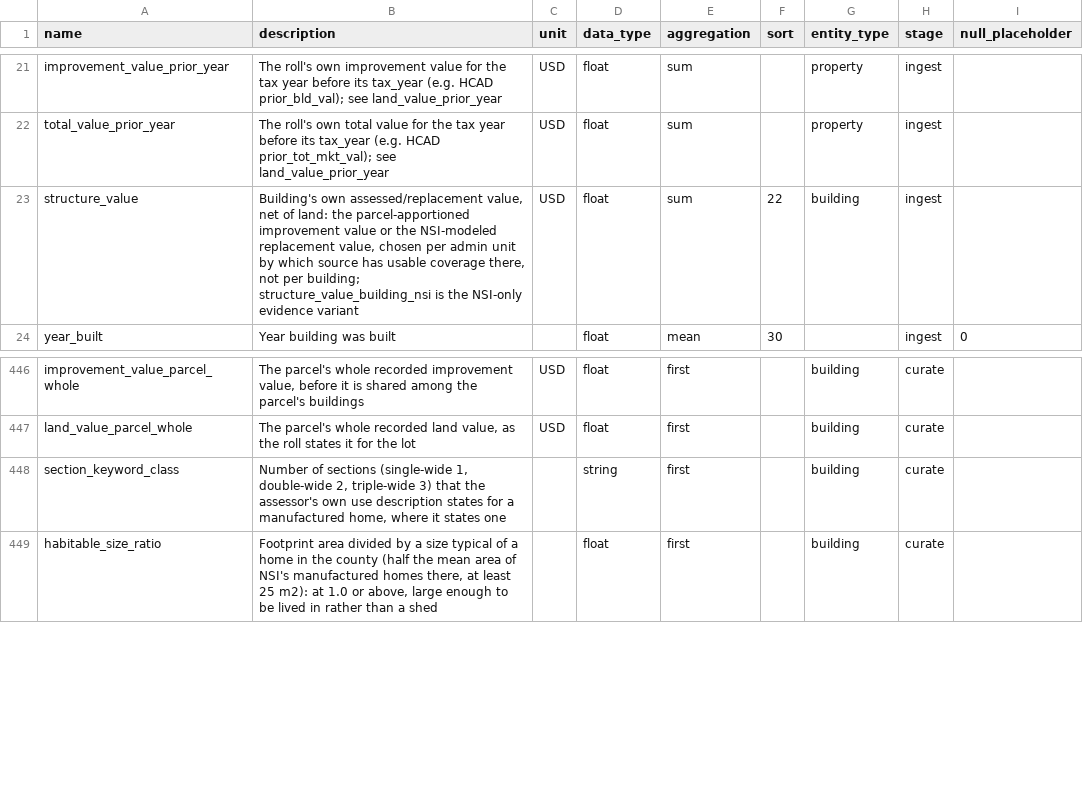
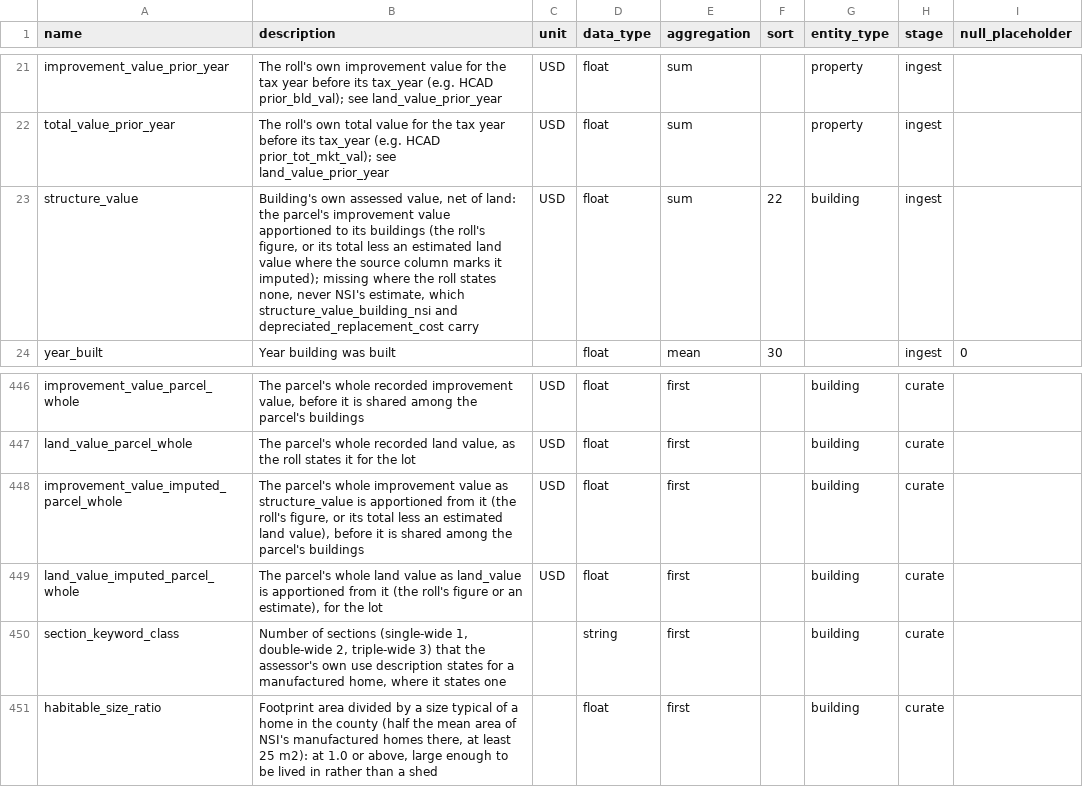
Before and after one commit to chrnolte/openplaces, a CSV file: src/openplaces/core/attribute_registry.csv, drawn as a sheet; only a part is shown, gaps mark what is left out.

Commit message:
structure_value is the roll's figure only; value signal reads it
The NSI switch (select_value_source_by_admin_unit) is deleted; structure_value stays missing where the roll has none. no_improvement_value reads structure_value, the roll's figure only where it is missing: NOR 95.8% to 16.7%.

```diff
--- a/src/openplaces/core/attribute_registry.csv
+++ b/src/openplaces/core/attribute_registry.csv
@@ -22,3 +22,3 @@ improvement_value_prior_year,"The roll's own improvement value for the tax year
 total_value_prior_year,"The roll's own total value for the tax year before its tax_year (e.g. HCAD prior_tot_mkt_val); see land_value_prior_year",USD,float,sum,,property,ingest
-structure_value,"Building's own assessed/replacement value, net of land: the parcel-apportioned improvement value or the NSI-modeled replacement value, chosen per admin unit by which source has usable coverage there, not per building; structure_value_building_nsi is the NSI-only evidence variant",USD,float,sum,22,building,ingest
+structure_value,"Building's own assessed value, net of land: the parcel's improvement value apportioned to its buildings (the roll's figure, or its total less an estimated land value where the source column marks it imputed); missing where the roll states none, never NSI's estimate, which structure_value_building_nsi and depreciated_replacement_cost carry",USD,float,sum,22,building,ingest
 year_built,Year building was built,,float,mean,30,,ingest,0
@@ -447,2 +447,4 @@ improvement_value_parcel_whole,"The parcel's whole recorded improvement value, b
 land_value_parcel_whole,"The parcel's whole recorded land value, as the roll states it for the lot",USD,float,first,,building,curate,
+improvement_value_imputed_parcel_whole,"The parcel's whole improvement value as structure_value is apportioned from it (the roll's figure, or its total less an estimated land value), before it is shared among the parcel's buildings",USD,float,first,,building,curate,
+land_value_imputed_parcel_whole,"The parcel's whole land value as land_value is apportioned from it (the roll's figure or an estimate), for the lot",USD,float,first,,building,curate,
 section_keyword_class,"Number of sections (single-wide 1, double-wide 2, triple-wide 3) that the assessor's own use description states for a manufactured home, where it states one",,string,first,,building,curate,
```
Also changed, not shown: 10 other files.
